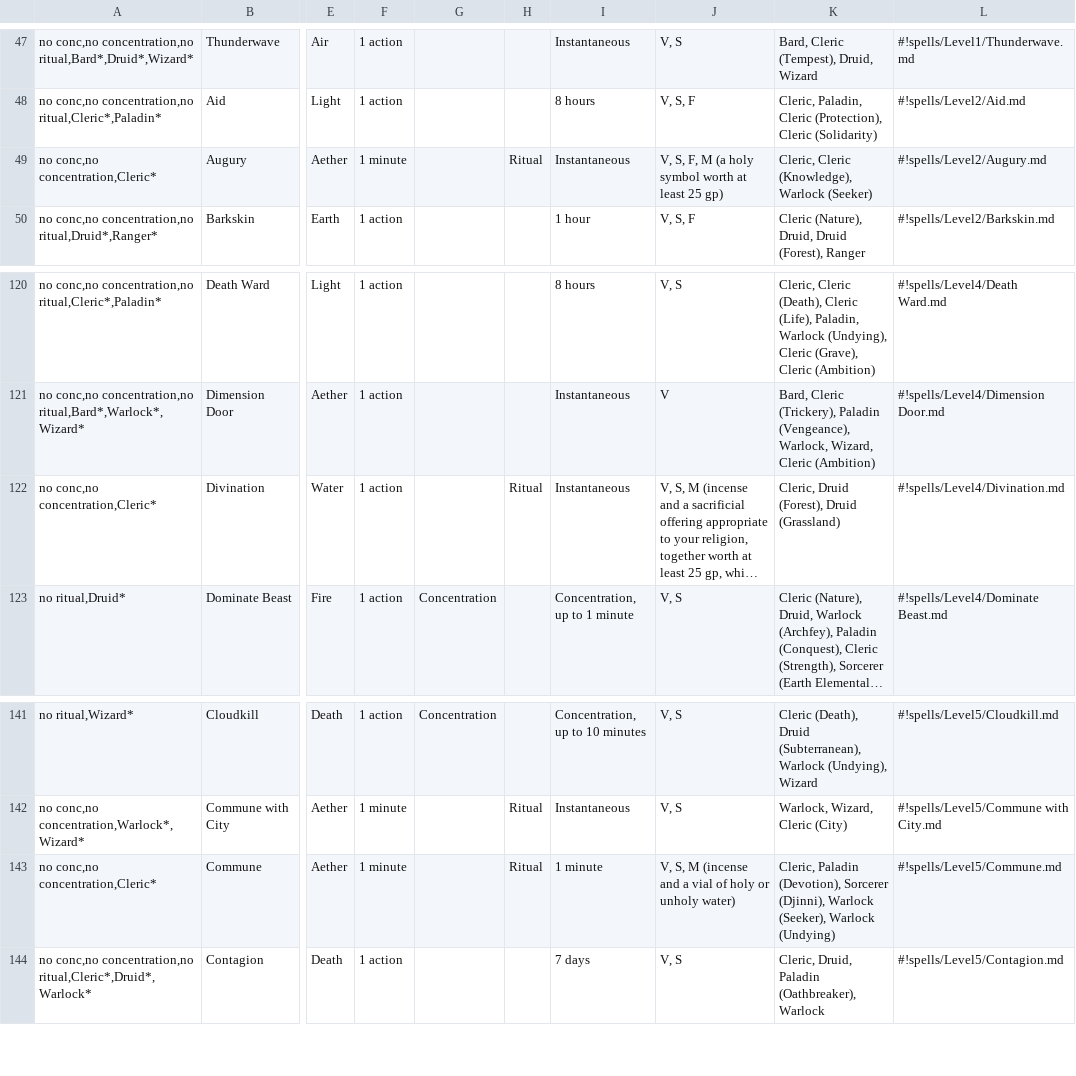
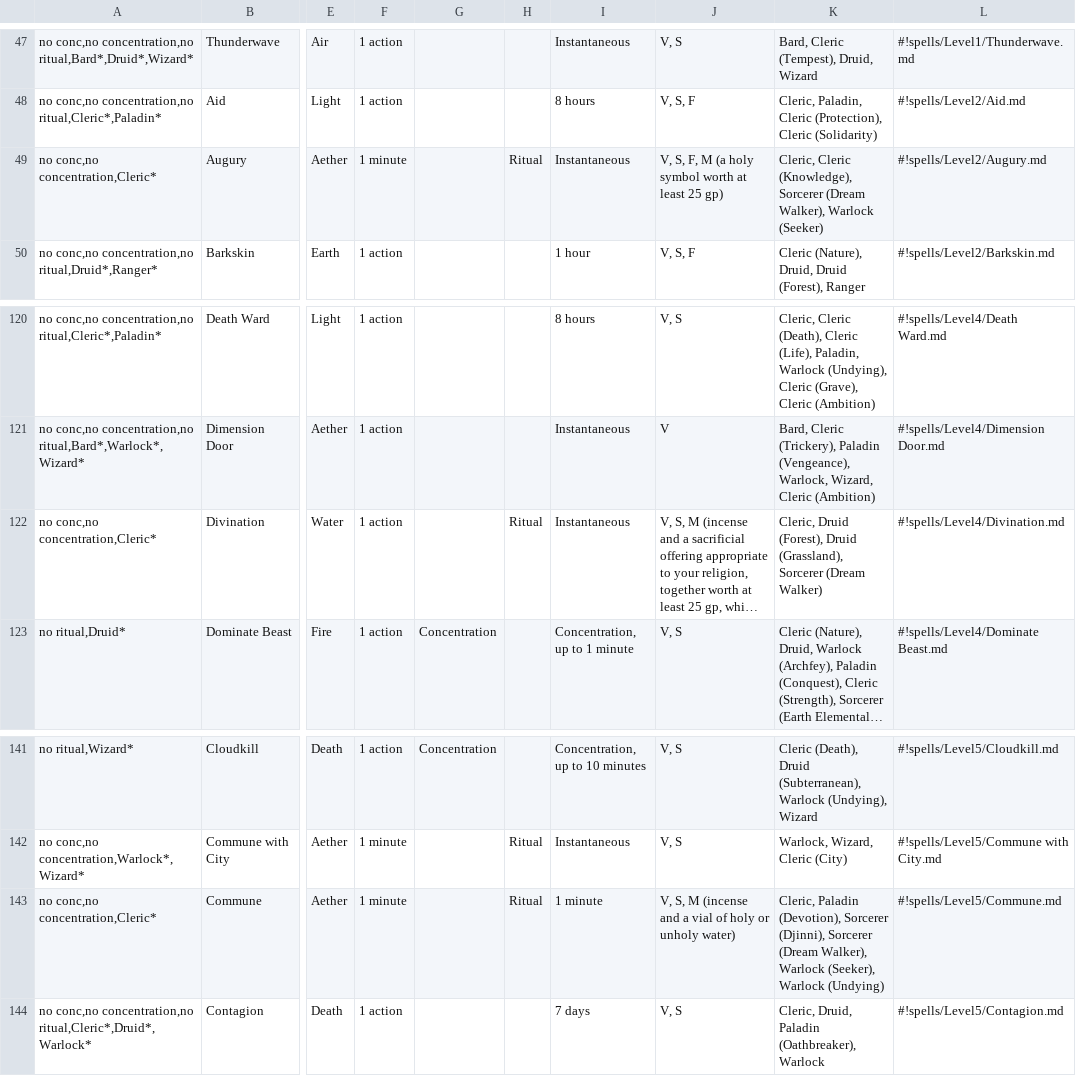
Before and after one commit to LadyAelita/5e-n1300, a CSV file: en_US/indices/Cleric Spells.csv, drawn as a sheet; only a part is shown, gaps mark what is left out; long unchanged cells end in …; the diff names each change by its address in the sheet, - before the commit and + after, or states it on an @@ line.

```diff
--- a/en_US/indices/Cleric Spells.csv
+++ b/en_US/indices/Cleric Spells.csv
-K49: …Cleric (Knowledge), Warlock (Seeker)
+K49: …Cleric (Knowledge), Sorcerer (Dream Walker), Warlock (Seeker)
-K122: …(Forest), Druid (Grassland)
+K122: …(Forest), Druid (Grassland), Sorcerer (Dream Walker)
-K143: …Sorcerer (Djinni), Warlock (Seeker),…
+K143: …Sorcerer (Djinni), Sorcerer (Dream Walker), Warlock (Seeker),…
```
Also changed, not shown: en_US/indices/Druid Spells.csv, en_US/indices/Paladin Spells.csv, 7 other files.
